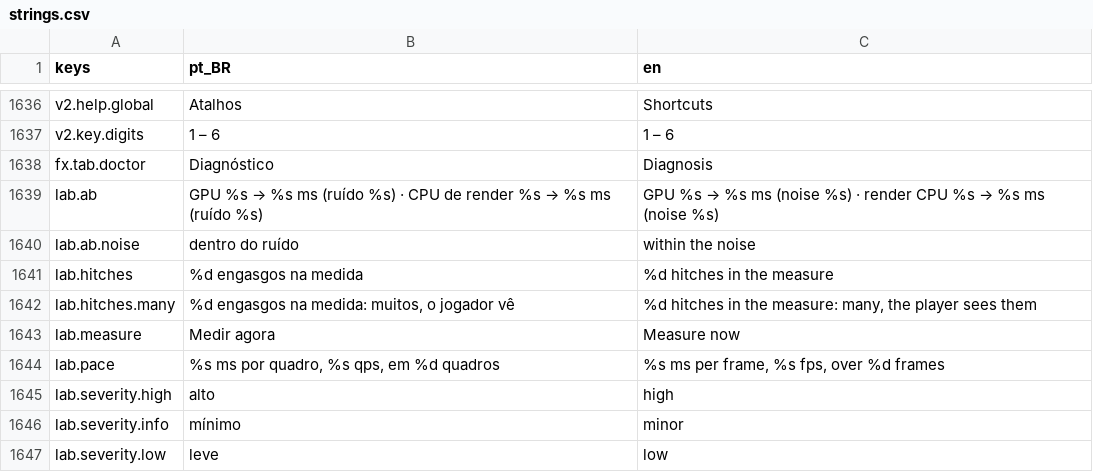
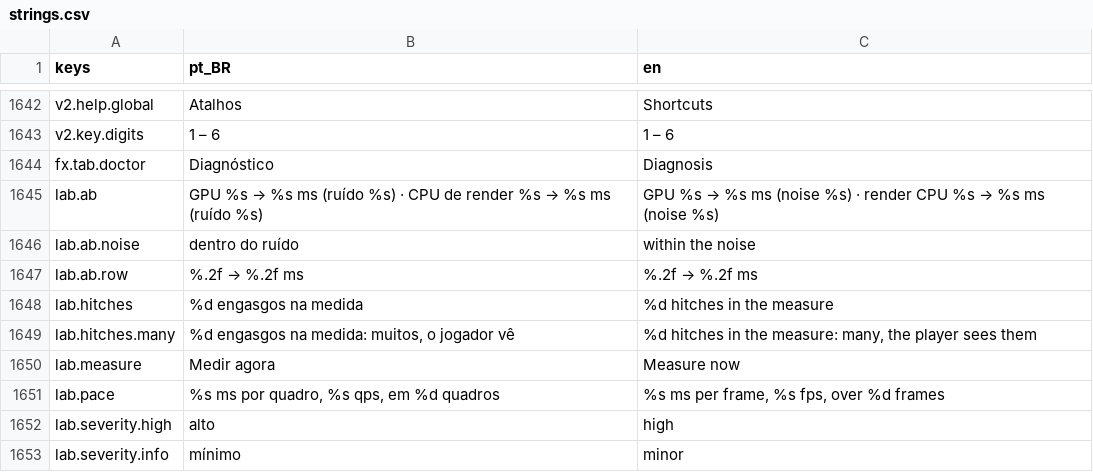
Before and after one commit to designathan1988/city, a CSV file: project/data/i18n/strings.csv, drawn as a sheet; only a part is shown, gaps mark what is left out; the shorter side is filled out with more unchanged rows; the diff covers the shown part only.

```diff
--- a/project/data/i18n/strings.csv
+++ b/project/data/i18n/strings.csv
@@ -1640,2 +1646,3 @@ lab.ab,GPU %s → %s ms (ruído %s) · CPU de render %s → %s ms (ruído %s),GP
 lab.ab.noise,dentro do ruído,within the noise
+lab.ab.row,%.2f → %.2f ms,%.2f → %.2f ms
 lab.hitches,%d engasgos na medida,%d hitches in the measure
```
Also changed, not shown: 10 added rows elsewhere in this file, 54 other files.
